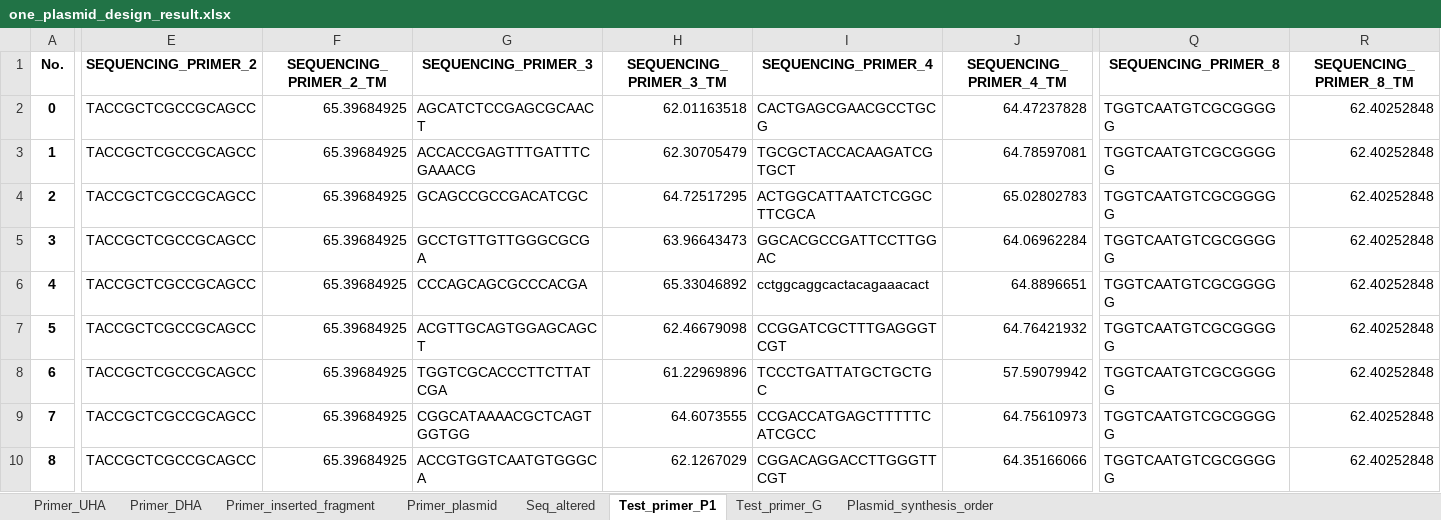
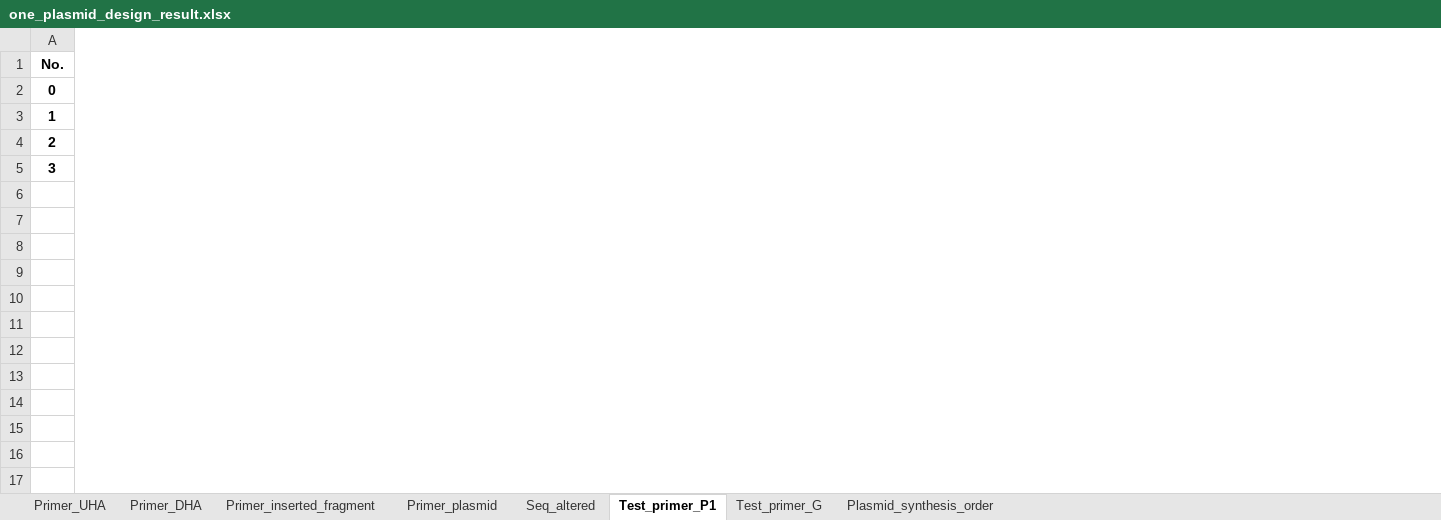
Before and after one commit to editSeqDesign/primer_desgin, an Excel workbook: output/only_primer/one_plasmid_system_result/one_plasmid_design_result.xlsx, sheet Test_primer_P1, drawn as a sheet; only a part is shown, gaps mark what is left out; values as stored, in another font and other column widths than the file's, no borders; rows hold the shown columns only; the diff covers the shown part only; the diff names each change by its address in the sheet, - before the commit and + after, or states it on an @@ line.

```diff
--- a/output/only_primer/one_plasmid_system_result/one_plasmid_design_result.xlsx (sheet Test_primer_P1)
+++ b/output/only_primer/one_plasmid_system_result/one_plasmid_design_result.xlsx (sheet Test_primer_P1)
-column E (SEQUENCING_PRIMER_2), rows 2-5: all TACCGCTCGCCGCAGCC
-column F (SEQUENCING_PRIMER_2_TM), rows 2-5: all 65.39684925
-column G (SEQUENCING_PRIMER_3), rows 2-5: AGCATCTCCGAGCGCAACT | ACCACCGAGTTTGATTTCGAAACG | GCAGCCGCCGACATCGC | GCCTGTTGTTGGGCGCGA
-column H (SEQUENCING_PRIMER_3_TM), rows 2-5: 62.01163518 | 62.30705479 | 64.72517295 | 63.96643473
-column I (SEQUENCING_PRIMER_4), rows 2-5: CACTGAGCGAACGCCTGCG | TGCGCTACCACAAGATCGTGCT | ACTGGCATTAATCTCGGCTTCGCA | GGCACGCCGATTCCTTGGAC
-column J (SEQUENCING_PRIMER_4_TM), rows 2-5: 64.47237828 | 64.78597081 | 65.02802783 | 64.06962284
-column Q (SEQUENCING_PRIMER_8), rows 2-5: all TGGTCAATGTCGCGGGGG
-column R (SEQUENCING_PRIMER_8_TM), rows 2-5: all 62.40252848
-row 6: 4 | TACCGCTCGCCGCAGCC | 65.39684925 | CCCAGCAGCGCCCACGA | 65.33046892 | cctggcaggcactacagaaacact | 64.8896651 | TGGTCAATGTCGCGGGGG | 62.40252848
-row 7: 5 | TACCGCTCGCCGCAGCC | 65.39684925 | ACGTTGCAGTGGAGCAGCT | 62.46679098 | CCGGATCGCTTTGAGGGTCGT | 64.76421932 | TGGTCAATGTCGCGGGGG | 62.40252848
-row 8: 6 | TACCGCTCGCCGCAGCC | 65.39684925 | TGGTCGCACCCTTCTTATCGA | 61.22969896 | TCCCTGATTATGCTGCTGC | 57.59079942 | TGGTCAATGTCGCGGGGG | 62.40252848
-row 9: 7 | TACCGCTCGCCGCAGCC | 65.39684925 | CGGCATAAAACGCTCAGTGGTGG | 64.6073555 | CCGACCATGAGCTTTTTCATCGCC | 64.75610973 | TGGTCAATGTCGCGGGGG | 62.40252848
-row 10: 8 | TACCGCTCGCCGCAGCC | 65.39684925 | ACCGTGGTCAATGTGGGCA | 62.1267029 | CGGACAGGACCTTGGGTTCGT | 64.35166066 | TGGTCAATGTCGCGGGGG | 62.40252848
```
Also changed, not shown: 6 removed columns and 12 edited cells elsewhere in this sheet, sheet Test_primer_G, sheet Plasmid_synthesis_order, sheet Primer_inserted_fragment, sheet Primer_DHA, sheet Primer_UHA, sheet Seq_altered, 1 more sheet, output/only_primer/blast/Evaluation_result.xlsx, output/only_primer/one_plasmid_system_result/one_plasmid_primer_order.xlsx, 9 other files.
